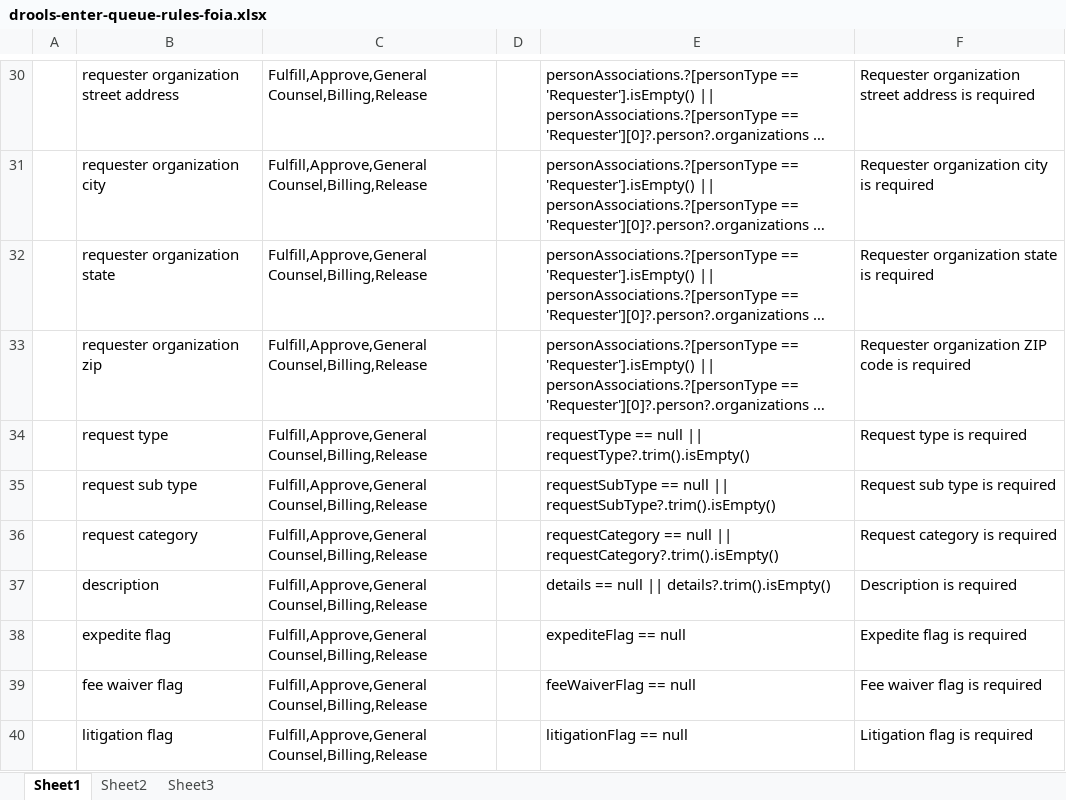
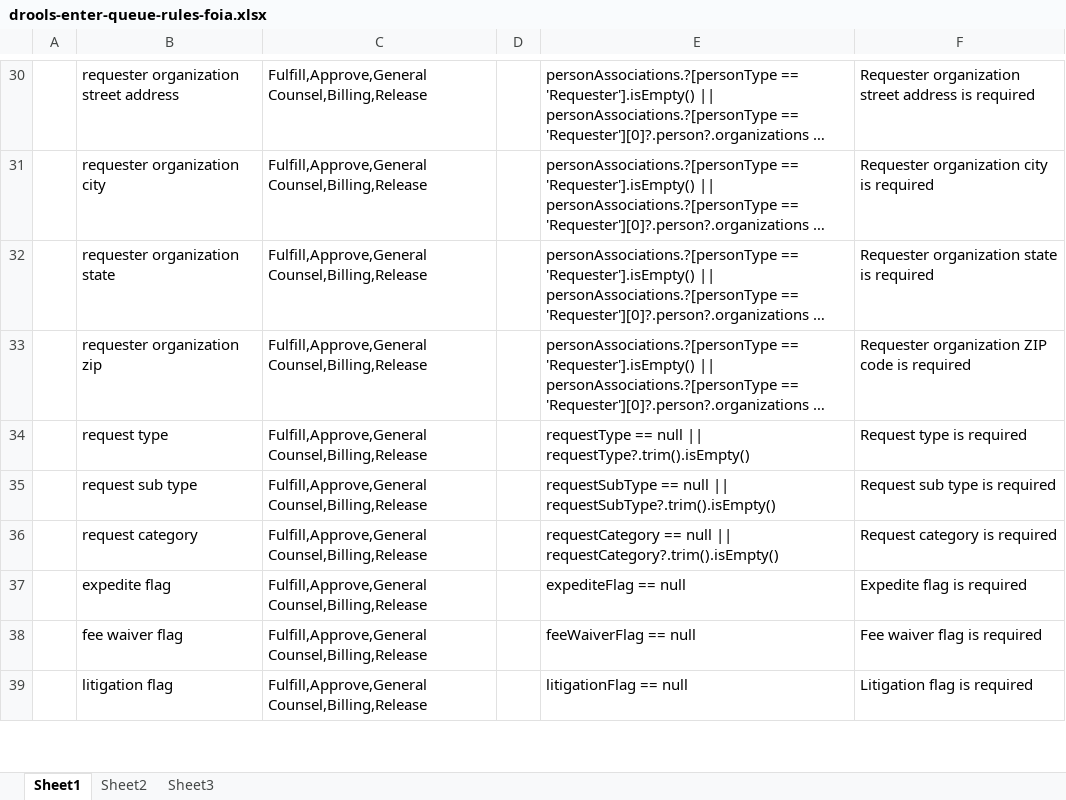
Before and after one commit to bcgov/.arkcase-employee-relations, an Excel workbook: acm/rules/drools-enter-queue-rules-foia.xlsx, sheet Sheet1, drawn as a sheet; only a part is shown, gaps mark what is left out; long unchanged cells end in …; values as stored, in another font and other column widths than the file's, no borders; charts and pictures not drawn; the diff names each change by its address in the sheet, - before the commit and + after, or states it on an @@ line.

Commit message:
AFDP-2564: Remove description required rule for enter queue

```diff
--- a/acm/rules/drools-enter-queue-rules-foia.xlsx (sheet Sheet1)
+++ b/acm/rules/drools-enter-queue-rules-foia.xlsx (sheet Sheet1)
-row 37:  | description | Fulfill,Approve,General Counsel,Billing,Release |  | details == null || details?.trim().isEmpty() | Description is required
```
Also changed, not shown: charts or pictures.
